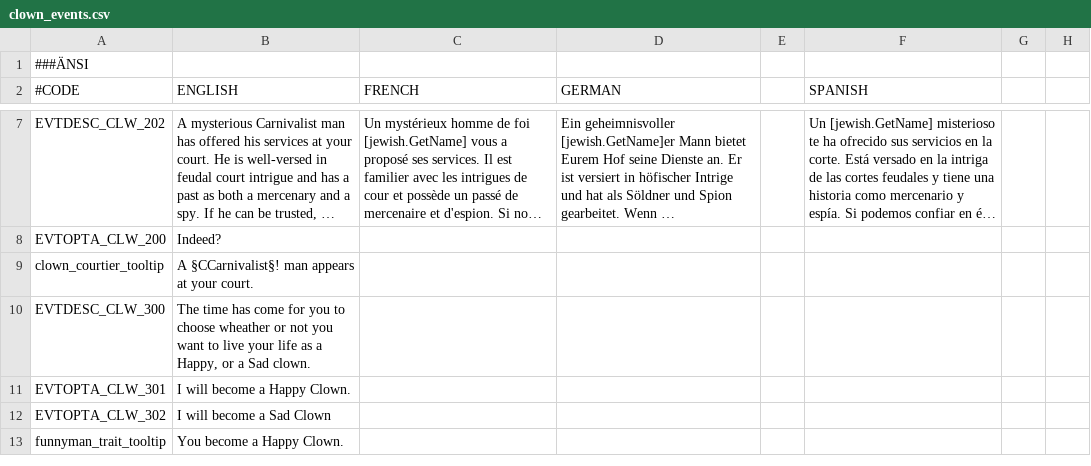
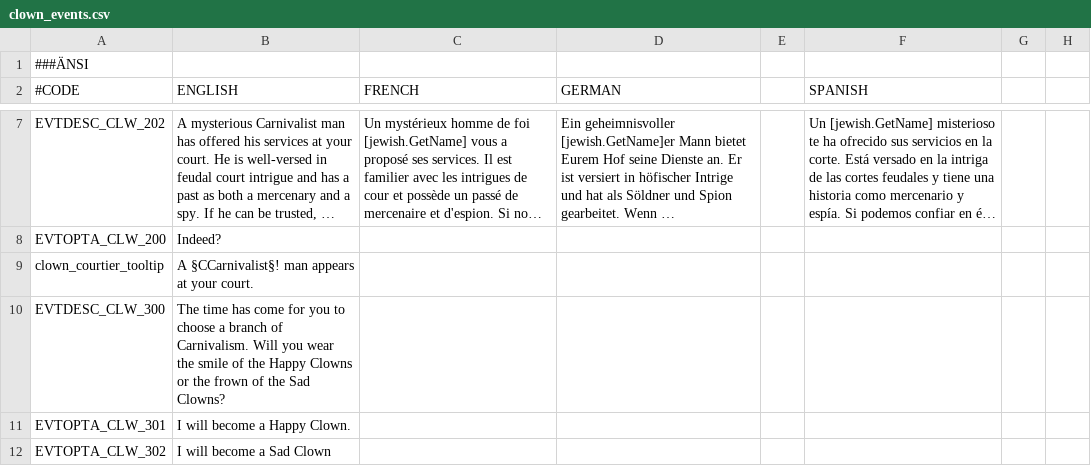
Before and after one commit to UltraClodSupreme/The-Big-Mistake, a CSV file: After the End Fan Fork - Send In The Clowns/localisation/clown_events.csv, drawn as a sheet; only a part is shown, gaps mark what is left out; the shorter side is filled out with more unchanged rows; long unchanged cells end in …; the diff names each change by its address in the sheet, - before the commit and + after, or states it on an @@ line.

Commit message:
Loc update

```diff
--- a/After the End Fan Fork - Send In The Clowns/localisation/clown_events.csv
+++ b/After the End Fan Fork - Send In The Clowns/localisation/clown_events.csv
-B10 (ENGLISH): …to choose wheather or not you want to live your life as a Happy, or a Sad clown.
+B10 (ENGLISH): …to choose a branch of Carnivalism. Will you wear the smile of the Happy Clowns or the frown of the Sad Clowns?
```
